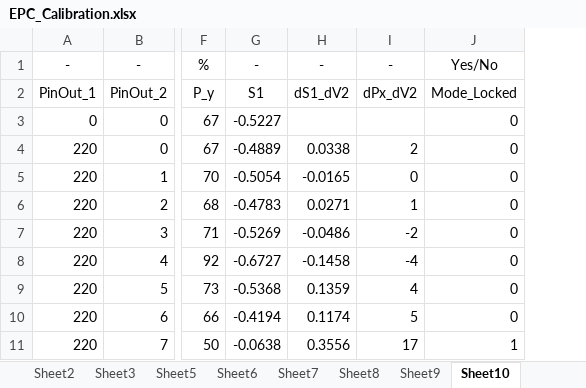
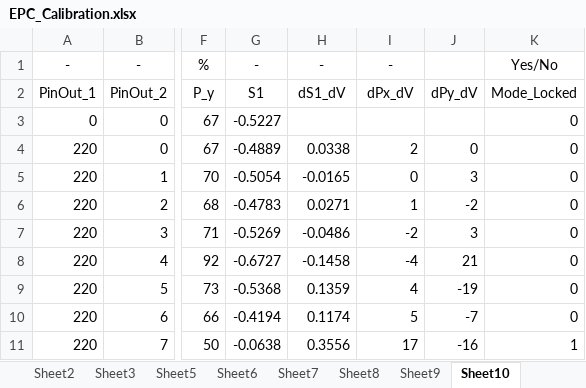
Before and after one commit to strem078/IAI5101_Project, an Excel workbook: Data/EPC_Calibration.xlsx, sheet Sheet10, drawn as a sheet; only a part is shown, gaps mark what is left out; values as stored, in another font and other column widths than the file's, no borders; charts and pictures and conditional formats and table styles not drawn; the diff names each change by its address in the sheet, - before the commit and + after, or states it on an @@ line.

Commit message:
Updated sheet

```diff
--- a/Data/EPC_Calibration.xlsx (sheet Sheet10)
+++ b/Data/EPC_Calibration.xlsx (sheet Sheet10)
+column J, rows 2-11: dPy_dV |  | 0 | 3 | -2 | 3 | 21 | -19 | -7 | -16
-H2: dS1_dV2
+H2: dS1_dV
-I2: dPx_dV2
+I2: dPx_dV
```
Also changed, not shown: sheet Sheet7, sheet Sheet8, sheet Sheet9, sheet Sheet5, sheet Sheet6, sheet Sheet2, 3 more sheets, formulas that keep their value, charts or pictures.
